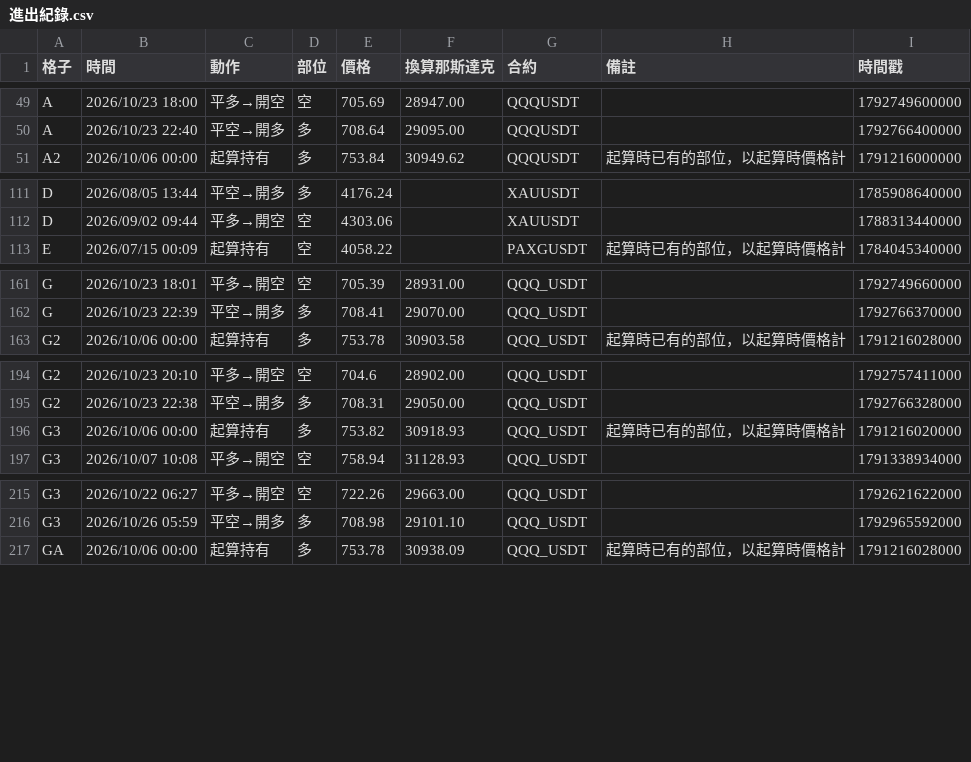
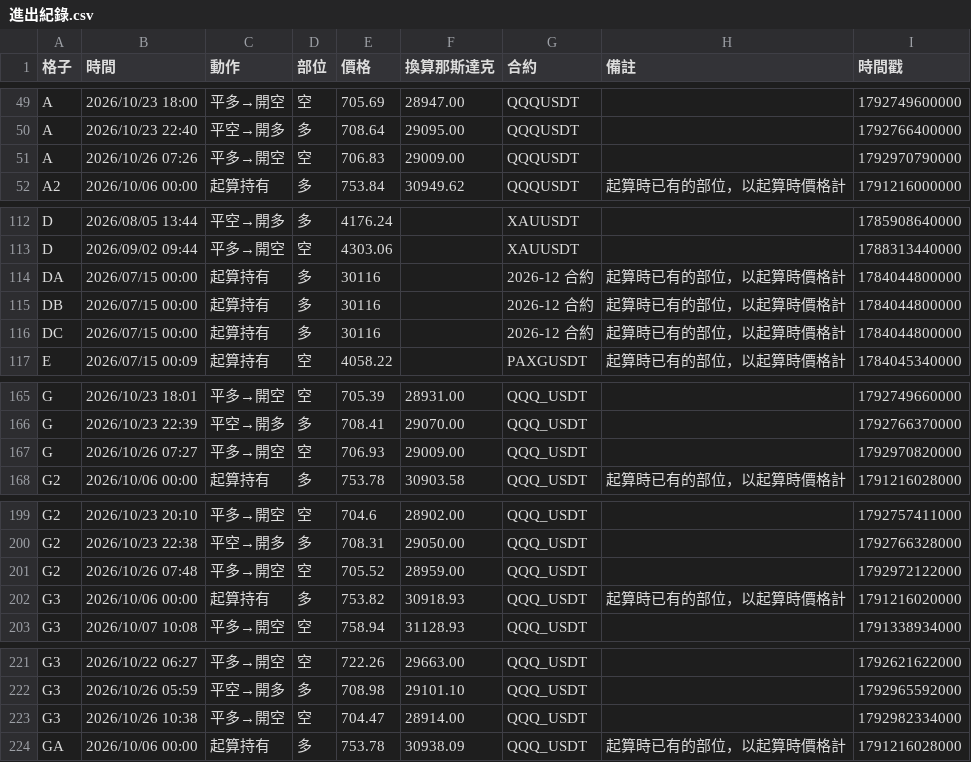
Before and after one commit to EASON-237588/index-trend-dashboard, a CSV file: 實際紀錄/進出紀錄.csv, drawn as a sheet; only a part is shown, gaps mark what is left out; the diff covers the shown part only.

```diff
--- a/實際紀錄/進出紀錄.csv
+++ b/實際紀錄/進出紀錄.csv
@@ -50,2 +50,3 @@ A,2026/10/23 18:00,平多→開空,空,705.69,28947.00,QQQUSDT,,1792749600000
 A,2026/10/23 22:40,平空→開多,多,708.64,29095.00,QQQUSDT,,1792766400000
+A,2026/10/26 07:26,平多→開空,空,706.83,29009.00,QQQUSDT,,1792970790000
 A2,2026/10/06 00:00,起算持有,多,753.84,30949.62,QQQUSDT,起算時已有的部位，以起算時價格計,1791216000000
@@ -112,2 +113,5 @@ D,2026/08/05 13:44,平空→開多,多,4176.24,,XAUUSDT,,1785908640000
 D,2026/09/02 09:44,平多→開空,空,4303.06,,XAUUSDT,,1788313440000
+DA,2026/07/15 00:00,起算持有,多,30116,,2026-12 合約,起算時已有的部位，以起算時價格計,1784044800000
+DB,2026/07/15 00:00,起算持有,多,30116,,2026-12 合約,起算時已有的部位，以起算時價格計,1784044800000
+DC,2026/07/15 00:00,起算持有,多,30116,,2026-12 合約,起算時已有的部位，以起算時價格計,1784044800000
 E,2026/07/15 00:09,起算持有,空,4058.22,,PAXGUSDT,起算時已有的部位，以起算時價格計,1784045340000
@@ -162,2 +166,3 @@ G,2026/10/23 18:01,平多→開空,空,705.39,28931.00,QQQ_USDT,,1792749660000
 G,2026/10/23 22:39,平空→開多,多,708.41,29070.00,QQQ_USDT,,1792766370000
+G,2026/10/26 07:27,平多→開空,空,706.93,29009.00,QQQ_USDT,,1792970820000
 G2,2026/10/06 00:00,起算持有,多,753.78,30903.58,QQQ_USDT,起算時已有的部位，以起算時價格計,1791216028000
@@ -195,2 +200,3 @@ G2,2026/10/23 20:10,平多→開空,空,704.6,28902.00,QQQ_USDT,,1792757411000
 G2,2026/10/23 22:38,平空→開多,多,708.31,29050.00,QQQ_USDT,,1792766328000
+G2,2026/10/26 07:48,平多→開空,空,705.52,28959.00,QQQ_USDT,,1792972122000
 G3,2026/10/06 00:00,起算持有,多,753.82,30918.93,QQQ_USDT,起算時已有的部位，以起算時價格計,1791216020000
@@ -216,2 +222,3 @@ G3,2026/10/22 06:27,平多→開空,空,722.26,29663.00,QQQ_USDT,,1792621622000
 G3,2026/10/26 05:59,平空→開多,多,708.98,29101.10,QQQ_USDT,,1792965592000
+G3,2026/10/26 10:38,平多→開空,空,704.47,28914.00,QQQ_USDT,,1792982334000
 GA,2026/10/06 00:00,起算持有,多,753.78,30938.09,QQQ_USDT,起算時已有的部位，以起算時價格計,1791216028000
```
Also changed, not shown: 7 added rows elsewhere in this file, 5 other files.
